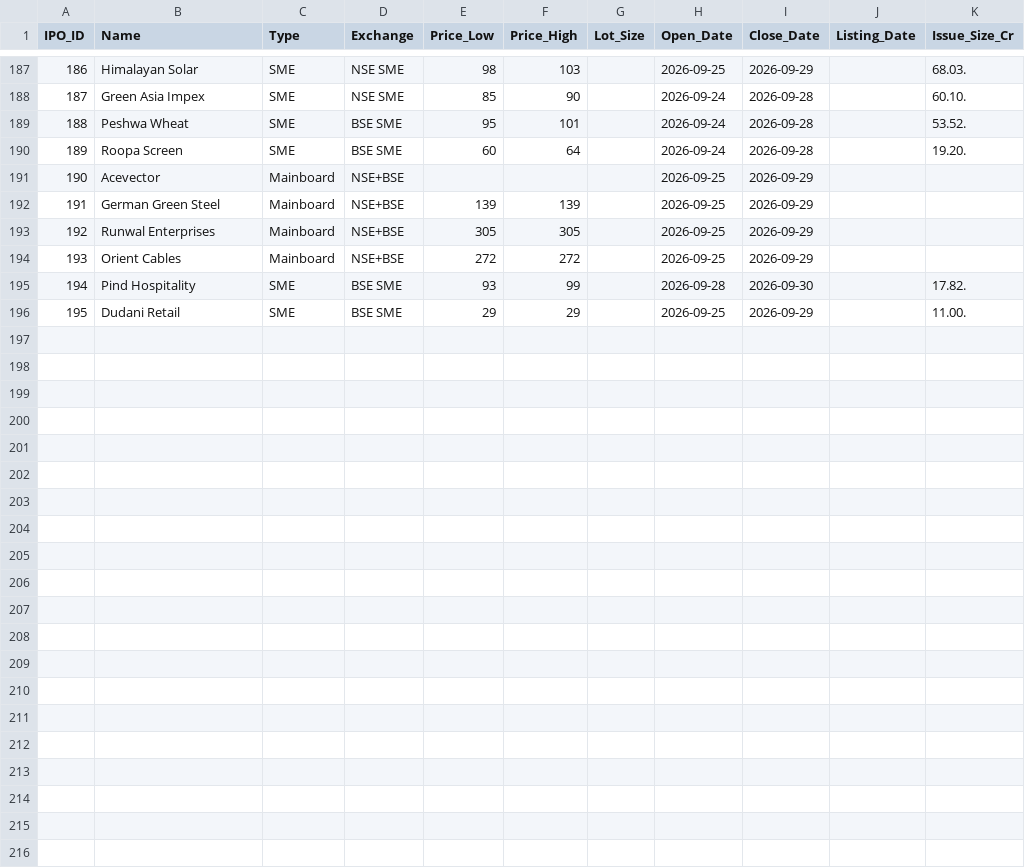
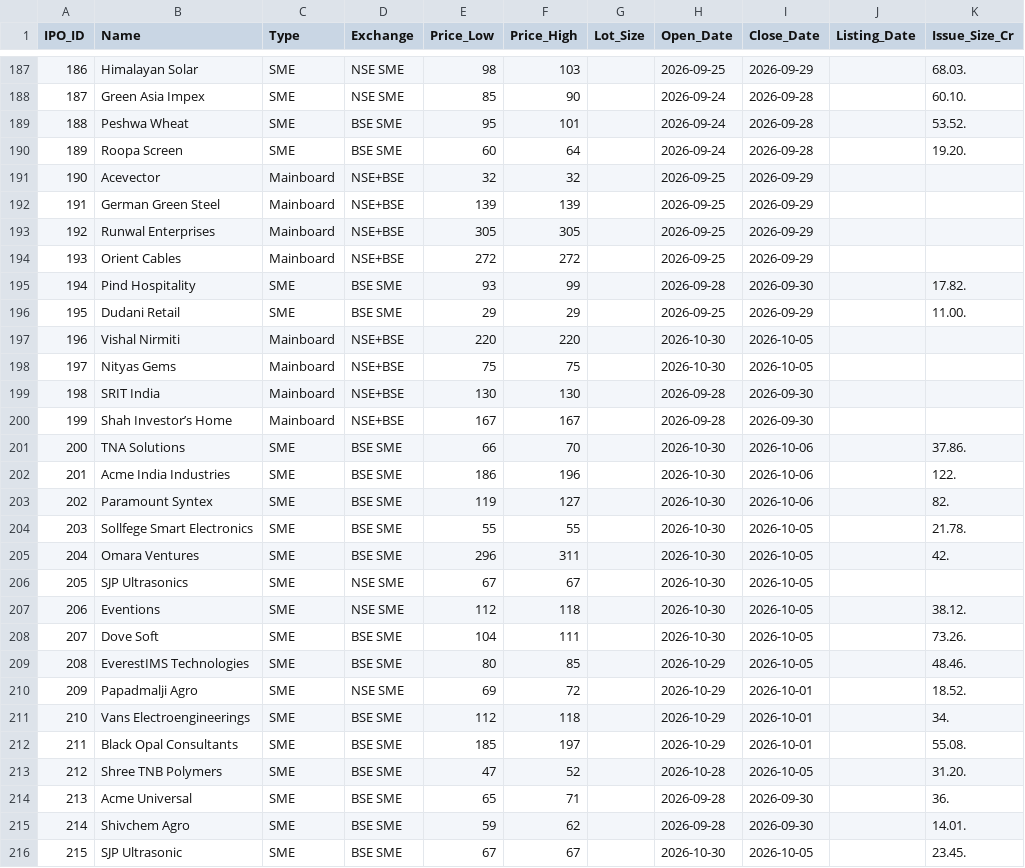
Before and after one commit to vadai-poche/NK-Spaces, a CSV file: trading/ipo_master.csv, drawn as a sheet; only a part is shown, gaps mark what is left out.

```diff
--- a/trading/ipo_master.csv
+++ b/trading/ipo_master.csv
@@ -190,3 +190,3 @@ IPO_ID,Name,Type,Exchange,Price_Low,Price_High,Lot_Size,Open_Date,Close_Date,Lis
 189,Roopa Screen,SME,BSE SME,60,64,,2026-09-24,2026-09-28,,19.20.
-190,Acevector,Mainboard,NSE+BSE,,,,2026-09-25,2026-09-29,,
+190,Acevector,Mainboard,NSE+BSE,32,32,,2026-09-25,2026-09-29,,
 191,German Green Steel,Mainboard,NSE+BSE,139,139,,2026-09-25,2026-09-29,,
@@ -196 +196,21 @@ IPO_ID,Name,Type,Exchange,Price_Low,Price_High,Lot_Size,Open_Date,Close_Date,Lis
 195,Dudani Retail,SME,BSE SME,29,29,,2026-09-25,2026-09-29,,11.00.
+196,Vishal Nirmiti,Mainboard,NSE+BSE,220,220,,2026-10-30,2026-10-05,,
+197,Nityas Gems,Mainboard,NSE+BSE,75,75,,2026-10-30,2026-10-05,,
+198,SRIT India,Mainboard,NSE+BSE,130,130,,2026-09-28,2026-09-30,,
+199,Shah Investor’s Home,Mainboard,NSE+BSE,167,167,,2026-09-28,2026-09-30,,
+200,TNA Solutions,SME,BSE SME,66,70,,2026-10-30,2026-10-06,,37.86.
+201,Acme India Industries,SME,BSE SME,186,196,,2026-10-30,2026-10-06,,122.
+202,Paramount Syntex,SME,BSE SME,119,127,,2026-10-30,2026-10-06,,82.
+203,Sollfege Smart Electronics,SME,BSE SME,55,55,,2026-10-30,2026-10-05,,21.78.
+204,Omara Ventures,SME,BSE SME,296,311,,2026-10-30,2026-10-05,,42.
+205,SJP Ultrasonics,SME,NSE SME,67,67,,2026-10-30,2026-10-05,,
+206,Eventions,SME,NSE SME,112,118,,2026-10-30,2026-10-05,,38.12.
+207,Dove Soft,SME,BSE SME,104,111,,2026-10-30,2026-10-05,,73.26.
+208,EverestIMS Technologies,SME,BSE SME,80,85,,2026-10-29,2026-10-05,,48.46.
+209,Papadmalji Agro,SME,NSE SME,69,72,,2026-10-29,2026-10-01,,18.52.
+210,Vans Electroengineerings,SME,BSE SME,112,118,,2026-10-29,2026-10-01,,34.
+211,Black Opal Consultants,SME,BSE SME,185,197,,2026-10-29,2026-10-01,,55.08.
+212,Shree TNB Polymers,SME,BSE SME,47,52,,2026-10-28,2026-10-05,,31.20.
+213,Acme Universal,SME,BSE SME,65,71,,2026-09-28,2026-09-30,,36.
+214,Shivchem Agro,SME,BSE SME,59,62,,2026-09-28,2026-09-30,,14.01.
+215,SJP Ultrasonic,SME,BSE SME,67,67,,2026-10-30,2026-10-05,,23.45.
```
Also changed, not shown: 2 other files.
